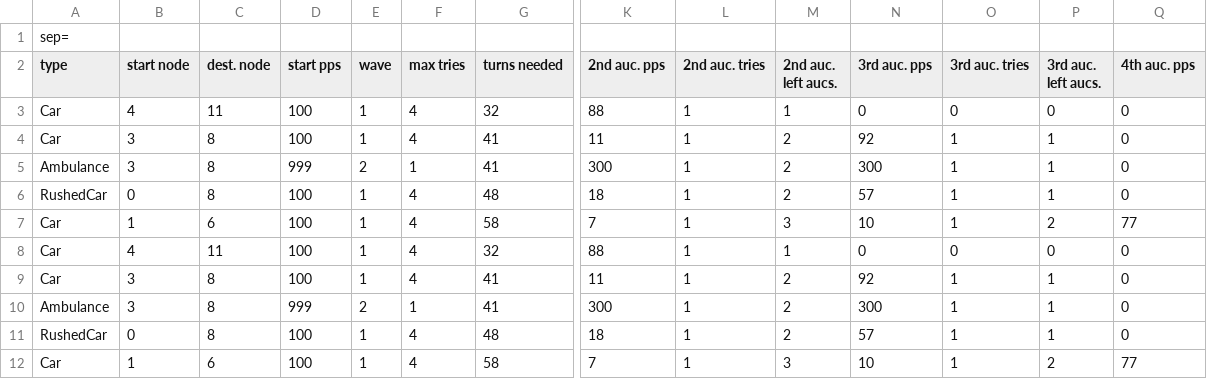
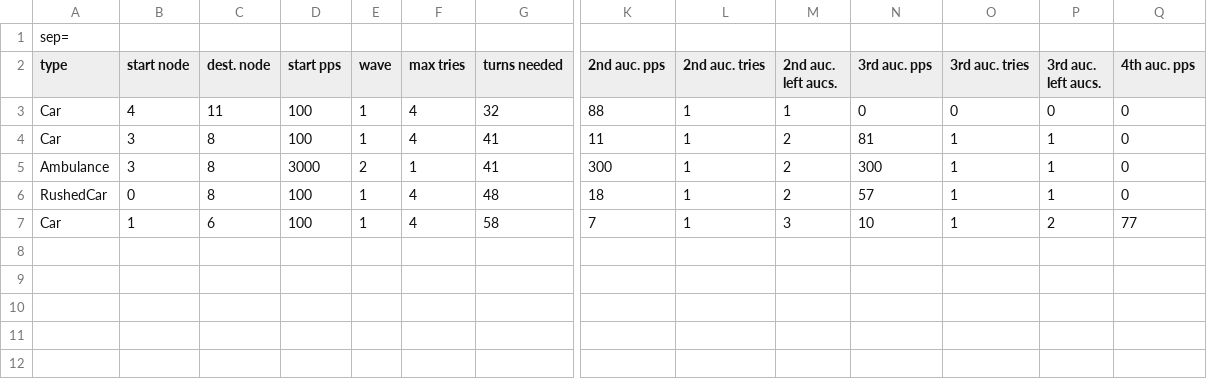
Before and after one commit to tiagoacastro/AiadProject2019, a CSV file: results.csv, drawn as a sheet; only a part is shown, gaps mark what is left out; rows hold the shown columns only; the diff names each change by its address in the sheet, - before the commit and + after, or states it on an @@ line.

```diff
--- a/results.csv
+++ b/results.csv
-N4 (3rd auc. pps): 92
+N4 (3rd auc. pps): 81
-D5 (start pps): 999
+D5 (start pps): 3000
-row 6: RushedCar | 0 | 8 | 100 | 1 | 4 | 48 | 18 | 1 | 2 | 57 | 1 | 1 | 0
-row 7: Car | 1 | 6 | 100 | 1 | 4 | 58 | 7 | 1 | 3 | 10 | 1 | 2 | 77
-row 8: Car | 4 | 11 | 100 | 1 | 4 | 32 | 88 | 1 | 1 | 0 | 0 | 0 | 0
-row 9: Car | 3 | 8 | 100 | 1 | 4 | 41 | 11 | 1 | 2 | 92 | 1 | 1 | 0
-row 10: Ambulance | 3 | 8 | 999 | 2 | 1 | 41 | 300 | 1 | 2 | 300 | 1 | 1 | 0
```
Also changed, not shown: 3 other files.
